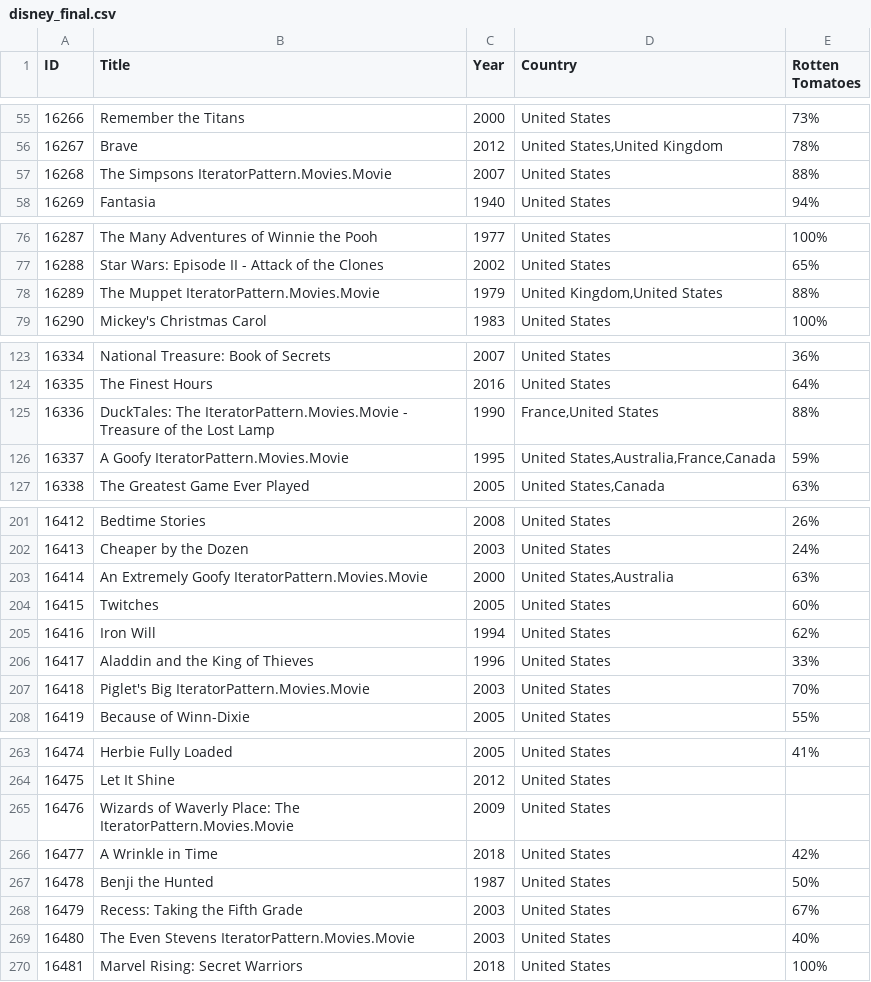
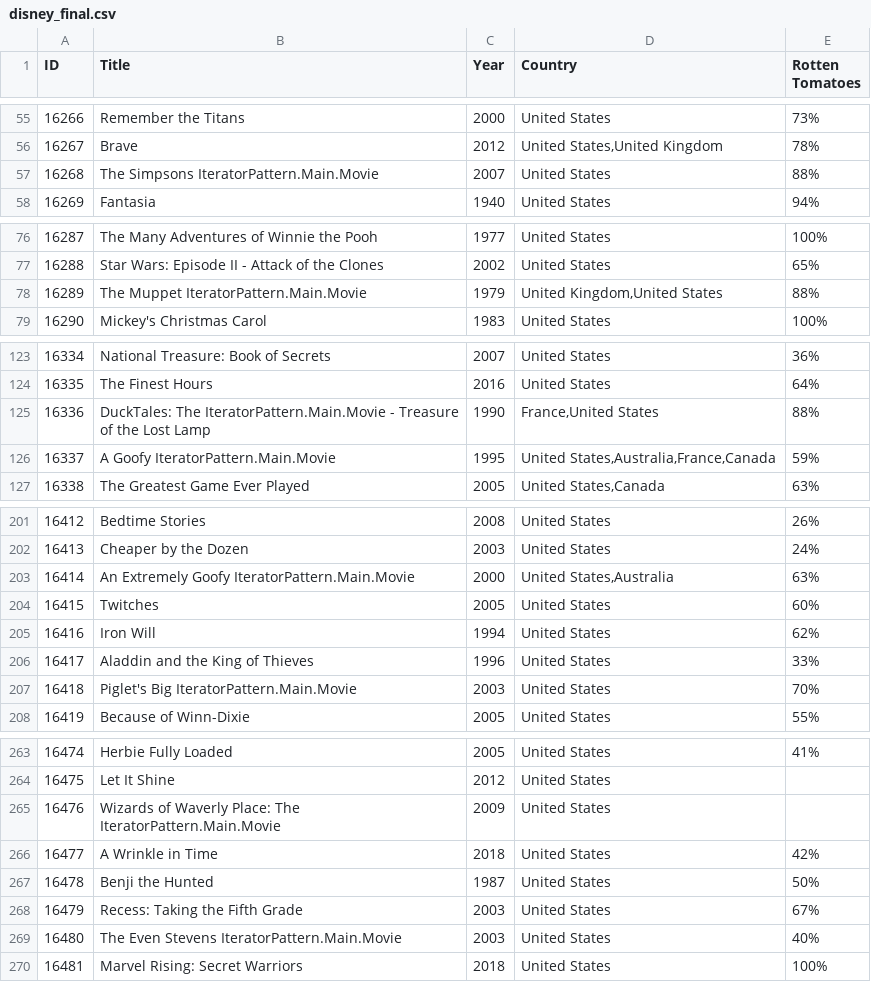
Before and after one commit to mehmetalixk/iterator, a CSV file: movies/data/disney_final.csv, drawn as a sheet; only a part is shown, gaps mark what is left out; the diff covers the shown part only.

```diff
--- a/movies/data/disney_final.csv
+++ b/movies/data/disney_final.csv
@@ -56,3 +56,3 @@
 "16267","Brave","2012","United States,United Kingdom","78%"
-"16268","The Simpsons IteratorPattern.Movies.Movie","2007","United States","88%"
+"16268","The Simpsons IteratorPattern.Main.Movie","2007","United States","88%"
 "16269","Fantasia","1940","United States","94%"
@@ -77,3 +77,3 @@
 "16288","Star Wars: Episode II - Attack of the Clones","2002","United States","65%"
-"16289","The Muppet IteratorPattern.Movies.Movie","1979","United Kingdom,United States","88%"
+"16289","The Muppet IteratorPattern.Main.Movie","1979","United Kingdom,United States","88%"
 "16290","Mickey's Christmas Carol","1983","United States","100%"
@@ -124,4 +124,4 @@
 "16335","The Finest Hours","2016","United States","64%"
-"16336","DuckTales: The IteratorPattern.Movies.Movie - Treasure of the Lost Lamp","1990","France,United States","88%"
-"16337","A Goofy IteratorPattern.Movies.Movie","1995","United States,Australia,France,Canada","59%"
+"16336","DuckTales: The IteratorPattern.Main.Movie - Treasure of the Lost Lamp","1990","France,United States","88%"
+"16337","A Goofy IteratorPattern.Main.Movie","1995","United States,Australia,France,Canada","59%"
 "16338","The Greatest Game Ever Played","2005","United States,Canada","63%"
@@ -202,3 +202,3 @@
 "16413","Cheaper by the Dozen","2003","United States","24%"
-"16414","An Extremely Goofy IteratorPattern.Movies.Movie","2000","United States,Australia","63%"
+"16414","An Extremely Goofy IteratorPattern.Main.Movie","2000","United States,Australia","63%"
 "16415","Twitches","2005","United States","60%"
@@ -206,3 +206,3 @@
 "16417","Aladdin and the King of Thieves","1996","United States","33%"
-"16418","Piglet's Big IteratorPattern.Movies.Movie","2003","United States","70%"
+"16418","Piglet's Big IteratorPattern.Main.Movie","2003","United States","70%"
 "16419","Because of Winn-Dixie","2005","United States","55%"
@@ -264,3 +264,3 @@
 "16475","Let It Shine","2012","United States",""
-"16476","Wizards of Waverly Place: The IteratorPattern.Movies.Movie","2009","United States",""
+"16476","Wizards of Waverly Place: The IteratorPattern.Main.Movie","2009","United States",""
 "16477","A Wrinkle in Time","2018","United States","42%"
@@ -268,3 +268,3 @@
 "16479","Recess: Taking the Fifth Grade","2003","United States","67%"
-"16480","The Even Stevens IteratorPattern.Movies.Movie","2003","United States","40%"
+"16480","The Even Stevens IteratorPattern.Main.Movie","2003","United States","40%"
 "16481","Marvel Rising: Secret Warriors","2018","United States","100%"
```
Also changed, not shown: 11 edited cells elsewhere in this file, movies/data/amazon_final.csv, movies/data/hulu_final.csv, 37 other files.
